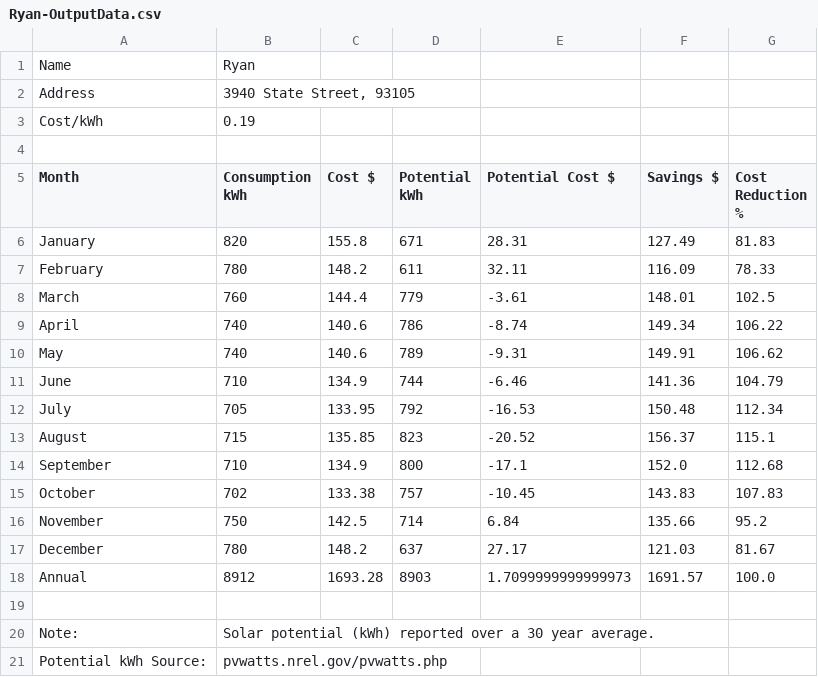
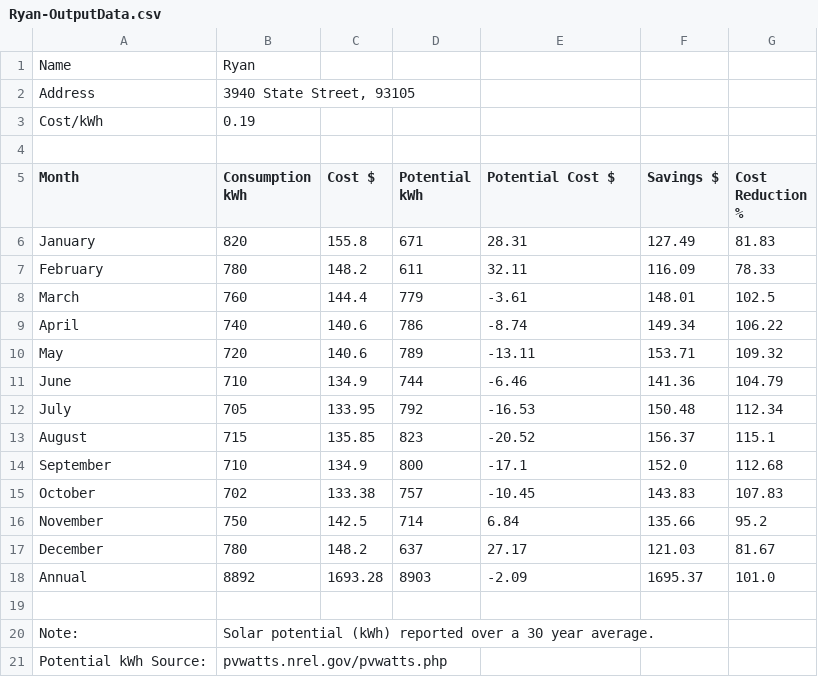
Before and after one commit to ryzinn18/SolarCalculator, a CSV file: Outputs/DataFiles/Ryan-OutputData.csv, drawn as a sheet.

```diff
--- a/Outputs/DataFiles/Ryan-OutputData.csv
+++ b/Outputs/DataFiles/Ryan-OutputData.csv
@@ -9,3 +9,3 @@ March,760,144.4,779,-3.61,148.01,102.5
 April,740,140.6,786,-8.74,149.34,106.22
-May,740,140.6,789,-9.31,149.91,106.62
+May,720,140.6,789,-13.11,153.71,109.32
 June,710,134.9,744,-6.46,141.36,104.79
@@ -17,3 +17,3 @@ November,750,142.5,714,6.84,135.66,95.2
 December,780,148.2,637,27.17,121.03,81.67
-Annual,8912,1693.28,8903,1.7099999999999973,1691.57,100.0
+Annual,8892,1693.28,8903,-2.09,1695.37,101.0
 ,
```
Also changed, not shown: 11 other files.
